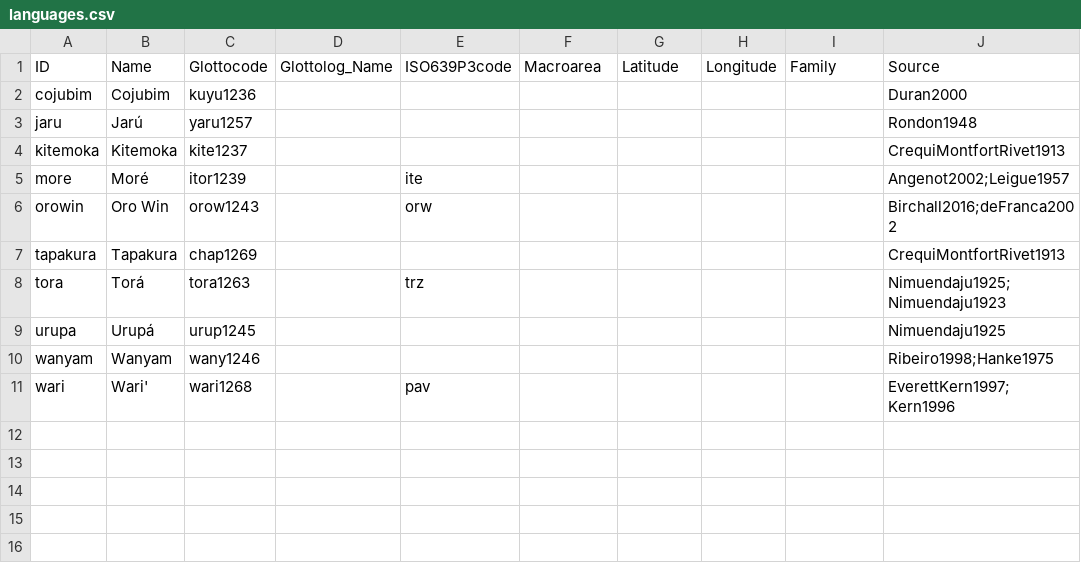
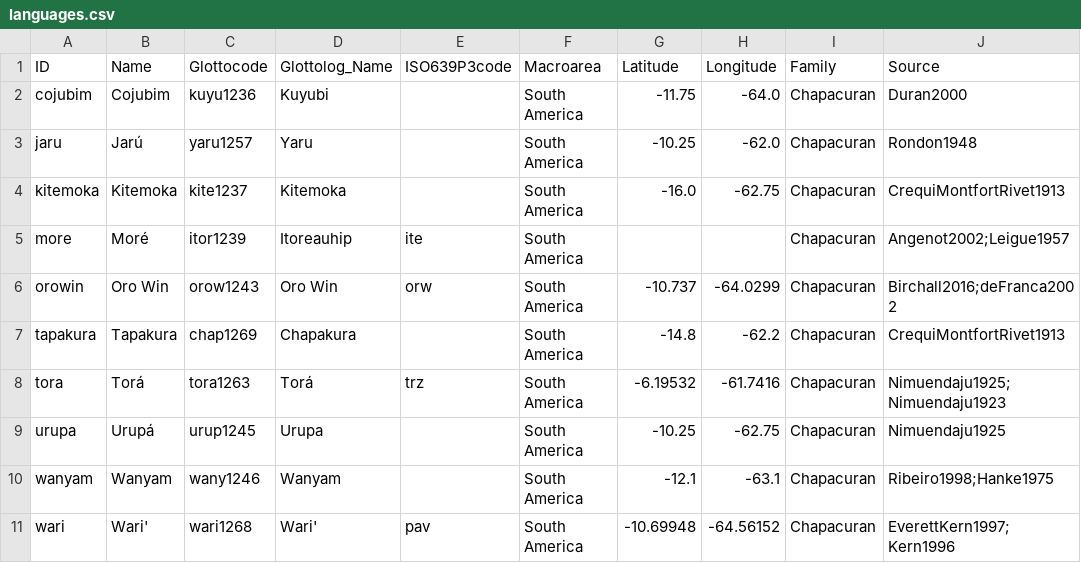
Before and after one commit to lexibank/birchallchapacuran, a CSV file: cldf/languages.csv, drawn as a sheet.

```diff
--- a/cldf/languages.csv
+++ b/cldf/languages.csv
@@ -1,11 +1,11 @@
 ID,Name,Glottocode,Glottolog_Name,ISO639P3code,Macroarea,Latitude,Longitude,Family,Source
-cojubim,Cojubim,kuyu1236,,,,,,,Duran2000
-jaru,Jarú,yaru1257,,,,,,,Rondon1948
-kitemoka,Kitemoka,kite1237,,,,,,,CrequiMontfortRivet1913
-more,Moré,itor1239,,ite,,,,,Angenot2002;Leigue1957
-orowin,Oro Win,orow1243,,orw,,,,,Birchall2016;deFranca2002
-tapakura,Tapakura,chap1269,,,,,,,CrequiMontfortRivet1913
-tora,Torá,tora1263,,trz,,,,,Nimuendaju1925;Nimuendaju1923
-urupa,Urupá,urup1245,,,,,,,Nimuendaju1925
-wanyam,Wanyam,wany1246,,,,,,,Ribeiro1998;Hanke1975
-wari,Wari',wari1268,,pav,,,,,EverettKern1997;Kern1996
+cojubim,Cojubim,kuyu1236,Kuyubi,,South America,-11.75,-64.0,Chapacuran,Duran2000
+jaru,Jarú,yaru1257,Yaru,,South America,-10.25,-62.0,Chapacuran,Rondon1948
+kitemoka,Kitemoka,kite1237,Kitemoka,,South America,-16.0,-62.75,Chapacuran,CrequiMontfortRivet1913
+more,Moré,itor1239,Itoreauhip,ite,South America,,,Chapacuran,Angenot2002;Leigue1957
+orowin,Oro Win,orow1243,Oro Win,orw,South America,-10.737,-64.0299,Chapacuran,Birchall2016;deFranca2002
+tapakura,Tapakura,chap1269,Chapakura,,South America,-14.8,-62.2,Chapacuran,CrequiMontfortRivet1913
+tora,Torá,tora1263,Torá,trz,South America,-6.19532,-61.7416,Chapacuran,Nimuendaju1925;Nimuendaju1923
+urupa,Urupá,urup1245,Urupa,,South America,-10.25,-62.75,Chapacuran,Nimuendaju1925
+wanyam,Wanyam,wany1246,Wanyam,,South America,-12.1,-63.1,Chapacuran,Ribeiro1998;Hanke1975
+wari,Wari',wari1268,Wari',pav,South America,-10.69948,-64.56152,Chapacuran,EverettKern1997;Kern1996
```
Also changed, not shown: 4 other files.
